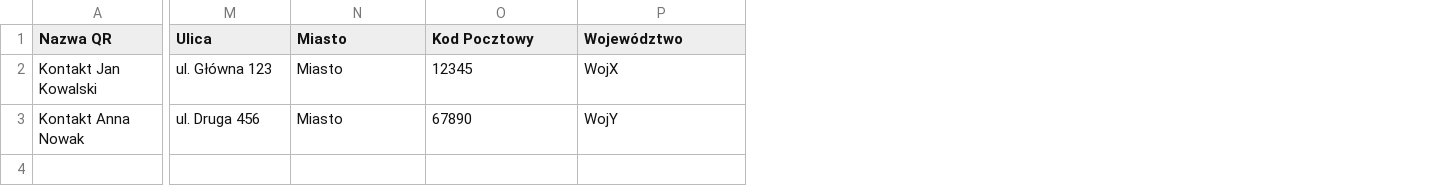
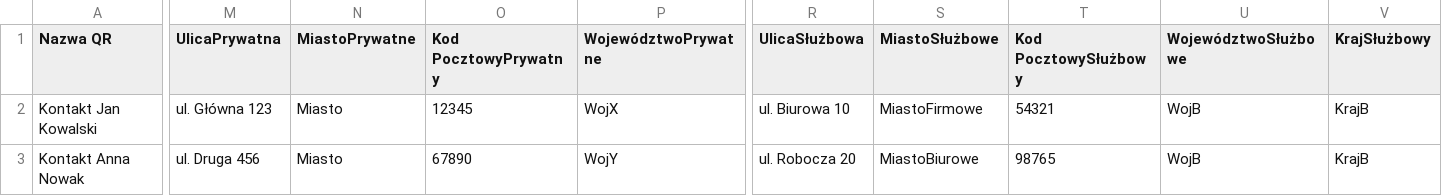
Before and after one commit to FloB95/qrcodly, a CSV file: apps/frontend/public/csv-templates/qrcodly-import-vcard-pl.csv, drawn as a sheet; only a part is shown, gaps mark what is left out; the diff covers the shown part only; the diff names each change by its address in the sheet, - before the commit and + after, or states it on an @@ line.

```diff
--- a/apps/frontend/public/csv-templates/qrcodly-import-vcard-pl.csv
+++ b/apps/frontend/public/csv-templates/qrcodly-import-vcard-pl.csv
+column R (UlicaSłużbowa), rows 2-3: ul. Biurowa 10 | ul. Robocza 20
+column S (MiastoSłużbowe), rows 2-3: MiastoFirmowe | MiastoBiurowe
+column T (Kod PocztowySłużbowy), rows 2-3: 54321 | 98765
+column U (WojewództwoSłużbowe), rows 2-3: WojB | WojB
+column V (KrajSłużbowy), rows 2-3: KrajB | KrajB
-M1: Ulica
+M1: UlicaPrywatna
-N1: Miasto
+N1: MiastoPrywatne
-O1: Kod Pocztowy
+O1: Kod PocztowyPrywatny
-P1: Województwo
+P1: WojewództwoPrywatne
```
Also changed, not shown: 1 edited cell elsewhere in this file, apps/frontend/public/csv-templates/qrcodly-import-vcard-de.csv, apps/frontend/public/csv-templates/qrcodly-import-vcard-es.csv, 28 other files.
